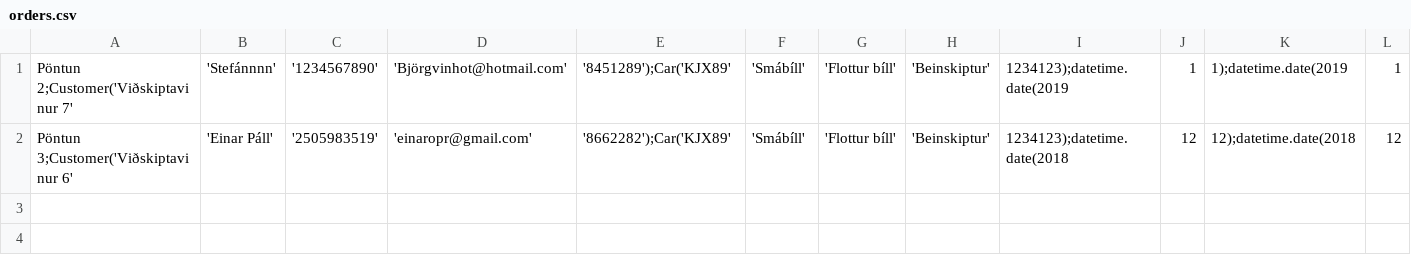
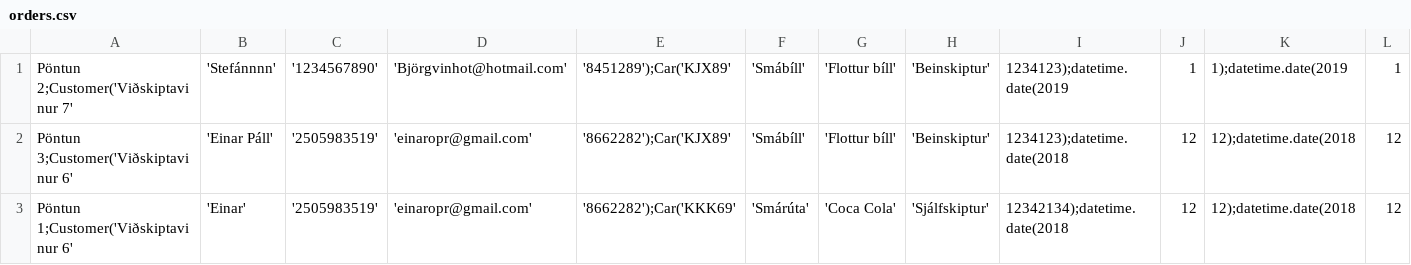
Before and after one commit to einaroddurpall/vln1, a CSV file: data/orders.csv, drawn as a sheet; only a part is shown; rows hold the shown columns only; the diff names each change by its address in the sheet, - before the commit and + after, or states it on an @@ line.

```diff
--- a/data/orders.csv
+++ b/data/orders.csv
+row 3: Pöntun 1;Customer('Viðskiptavinur 6' | 'Einar' | '2505983519' | 'einaropr@gmail.com' | '8662282');Car('KKK69' | 'Smárúta' | 'Coca Cola' | 'Sjálfskiptur' | 12342134);datetime.date(2018 | 12 | 12);datetime.date(2018 | 12
```
Also changed, not shown: data/small_car.csv, data/staff.csv, 8 other files.
